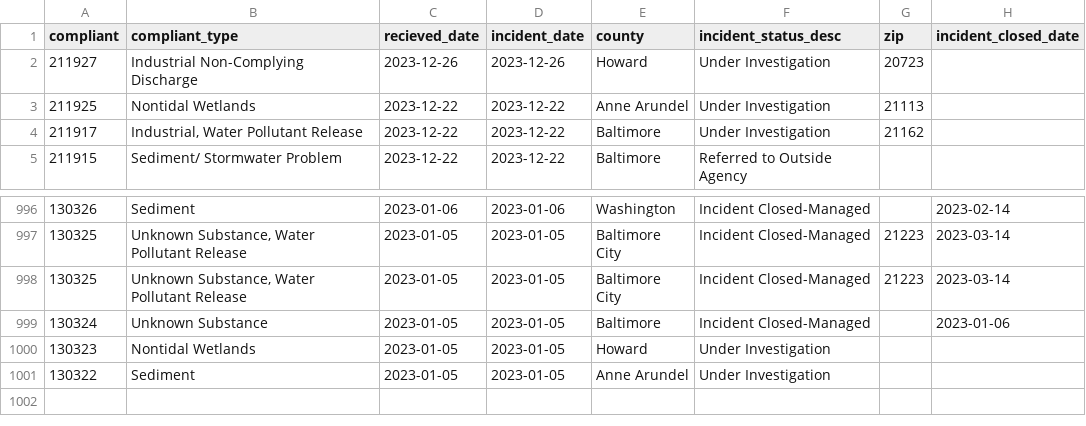
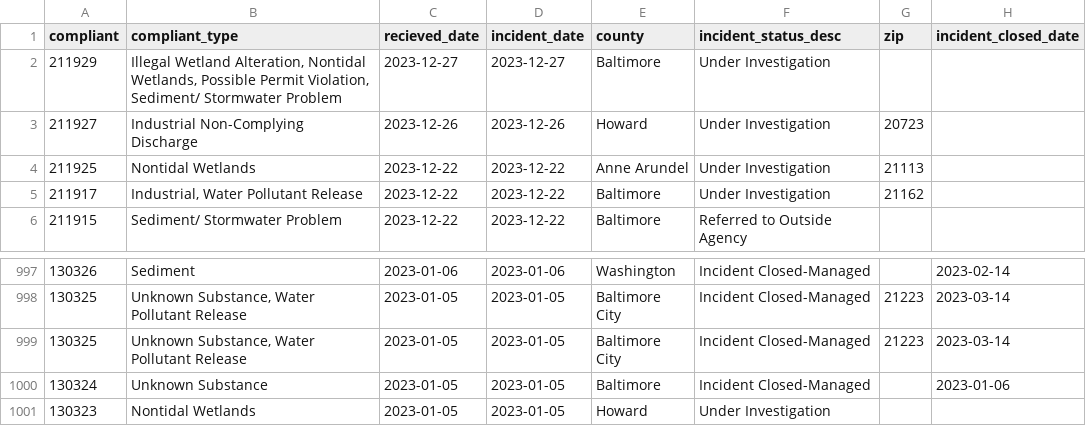
Before and after one commit to amandavhernan/enviro_complaints, a CSV file: complaints_data.csv, drawn as a sheet; only a part is shown, gaps mark what is left out; removed rows and columns are numbered as before the commit, all else as after; the diff names each change by its address in the sheet, - before the commit and + after, or states it on an @@ line.

Commit message:
new complaints found

```diff
--- a/complaints_data.csv
+++ b/complaints_data.csv
+row 2: 211929 | Illegal Wetland Alteration, Nontidal Wetlands, Possible Permit Violation, Sediment/ Stormwater Problem | 2023-12-27 | 2023-12-27 | Baltimore | Under Investigation
-row 1001: 130322 | Sediment | 2023-01-05 | 2023-01-05 | Anne Arundel | Under Investigation
```
Also changed, not shown: 1 other file.
